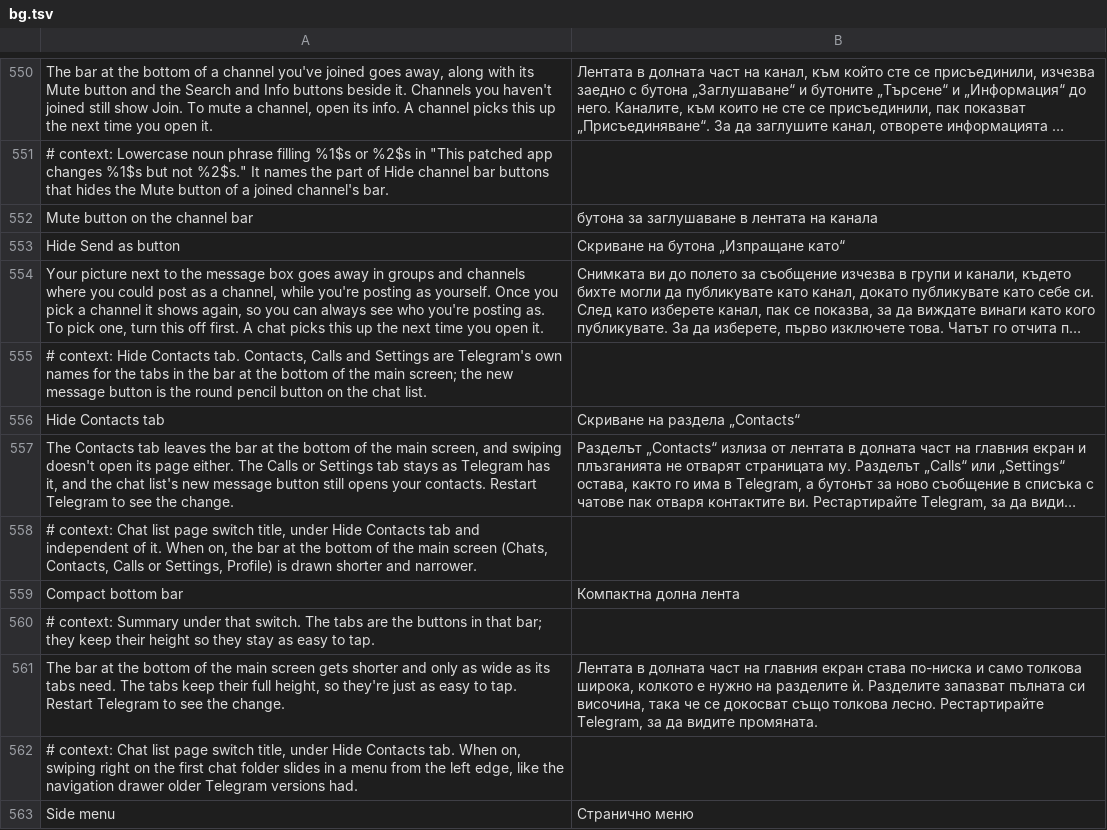
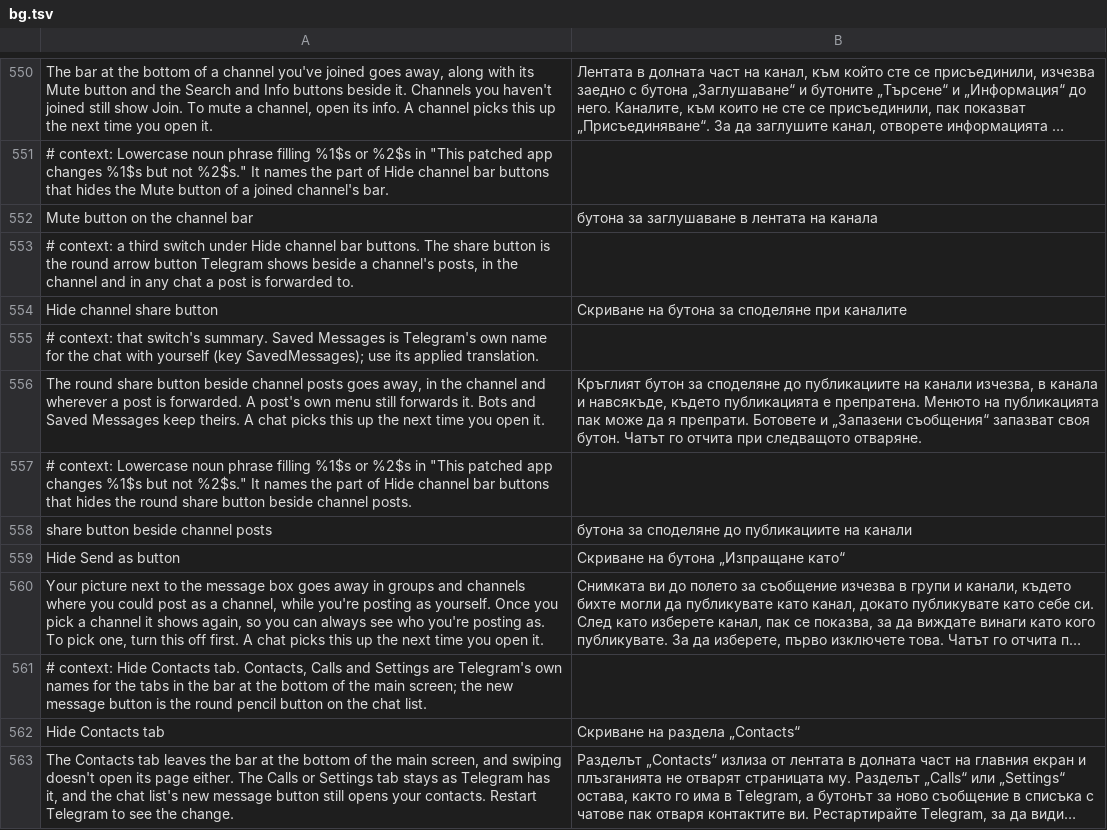
Before and after one commit to SysAdminDoc/HushTelegram, a TSV file: extensions/shared/library/src/main/l10n/bg.tsv, drawn as a sheet; only a part is shown, gaps mark what is left out; the shorter side is filled out with more unchanged rows; long unchanged cells end in …; the diff names each change by its address in the sheet, - before the commit and + after, or states it on an @@ line.

Commit message:
feat(channelbar): hide the round share button beside channel posts
New switch under Hide channel bar buttons, off by default. The patch keeps
Telegram's own needDrawShareButton answer as a private copy and wraps it, so
the button only goes where Telegram would have drawn it and the post comes
from a channel: in the channel itself and wherever a channel post is
forwarded. Bots, people's media in public groups and Saved Messages keep it.
A build whose share decision reads differently keeps the button and logs why
instead of failing the patch.

```diff
--- a/extensions/shared/library/src/main/l10n/bg.tsv
+++ b/extensions/shared/library/src/main/l10n/bg.tsv
+row 553: # context: a third switch under Hide channel bar buttons. The share button is the round arrow button Telegram shows beside a channel's posts, in the channel and in any chat a post is forwarded to.
+row 554: Hide channel share button | Скриване на бутона за споделяне при каналите
+row 555: # context: that switch's summary. Saved Messages is Telegram's own name for the chat with yourself (key SavedMessages); use its applied translation.
+row 556: The round share button beside channel posts goes away, in the channel and wherever a post is forwarded. A post's own menu still forwards it. Bots and Saved Messages keep theirs. A chat picks this up the next time you open it. | Кръглият бутон за споделяне до публикациите на канали изчезва, в канала и навсякъде, където публикацията е препратена. Менюто на публикацията пак може да я препрати. Ботовете и „Запазени съобщения“ запазват своя бутон. Чатът го отчита при следващото отваряне.
+row 557: # context: Lowercase noun phrase filling %1$s or %2$s in "This patched app changes %1$s but not %2$s." It names the part of Hide channel bar buttons that hides the round share button beside channel posts.
+row 558: share button beside channel posts | бутона за споделяне до публикациите на канали
```
Also changed, not shown: extensions/shared/library/src/main/l10n/de.tsv, extensions/shared/library/src/main/l10n/es.tsv, 21 other files.
